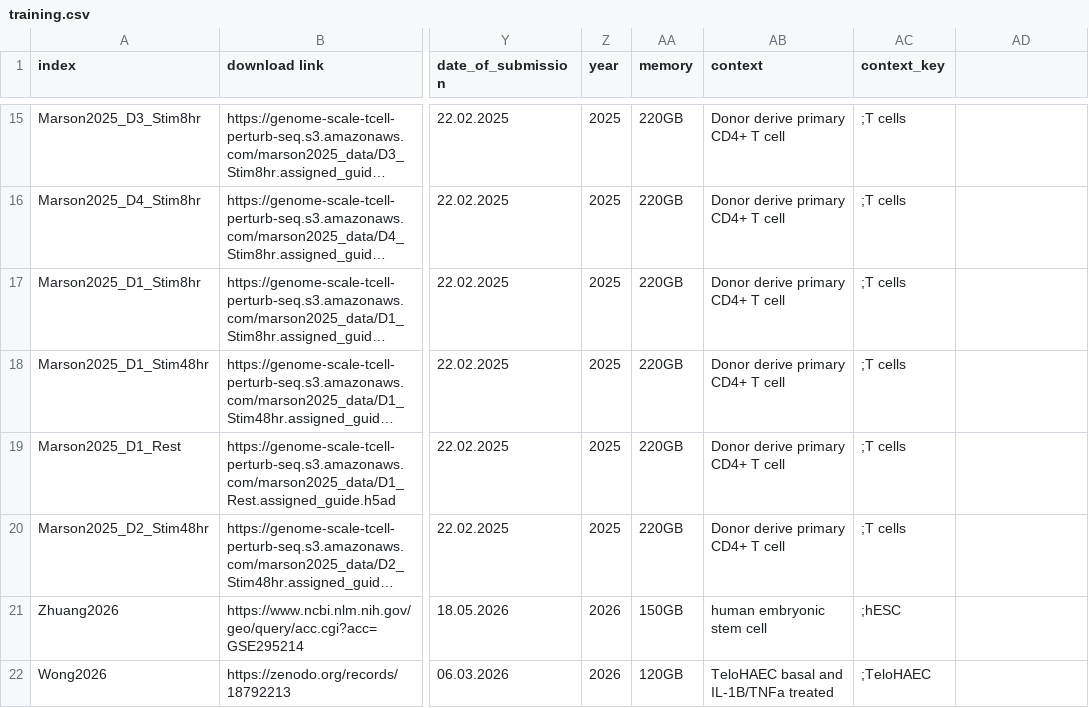
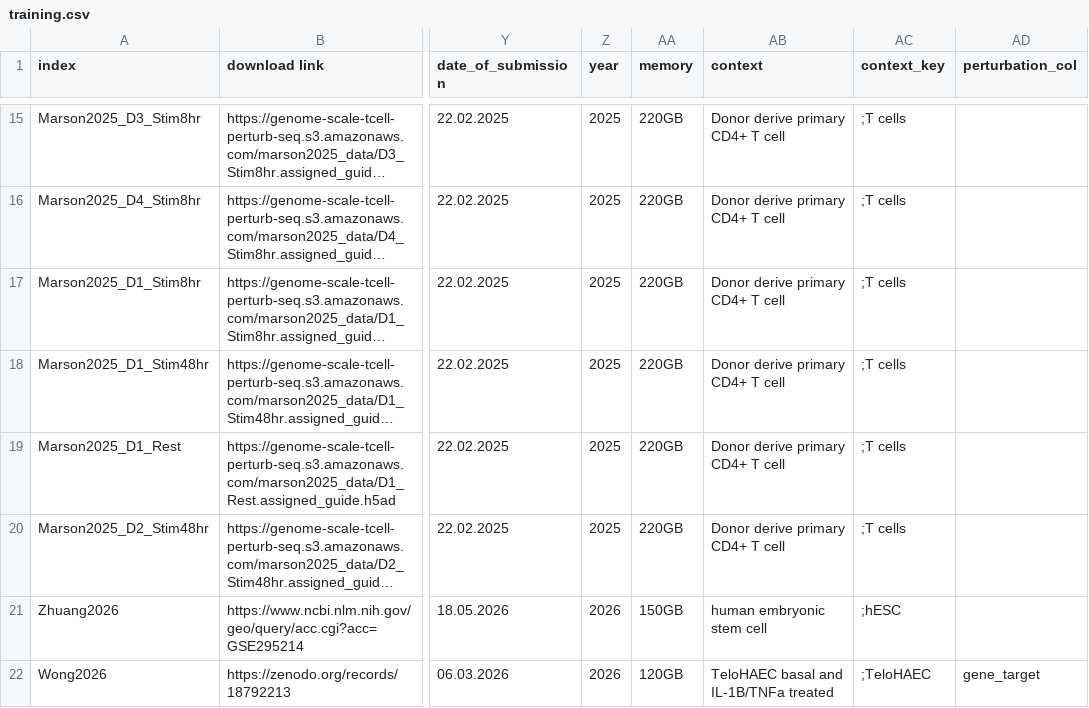
Before and after one commit to GoyalLab/Expert-data, a CSV file: resources/datasets/meta/training.csv, drawn as a sheet; only a part is shown, gaps mark what is left out; long unchanged cells end in …; the diff names each change by its address in the sheet, - before the commit and + after, or states it on an @@ line.

Commit message:
Fixed control split step, fixed compressions, added manual perturbation label override, added benchmark splits, fixed efficiency calculations

```diff
--- a/resources/datasets/meta/training.csv
+++ b/resources/datasets/meta/training.csv
-AD1: (empty)
+AD1: perturbation_col
-AD22 (perturbation_col): (empty)
+AD22 (perturbation_col): gene_target
```
Also changed, not shown: 13 other files.
